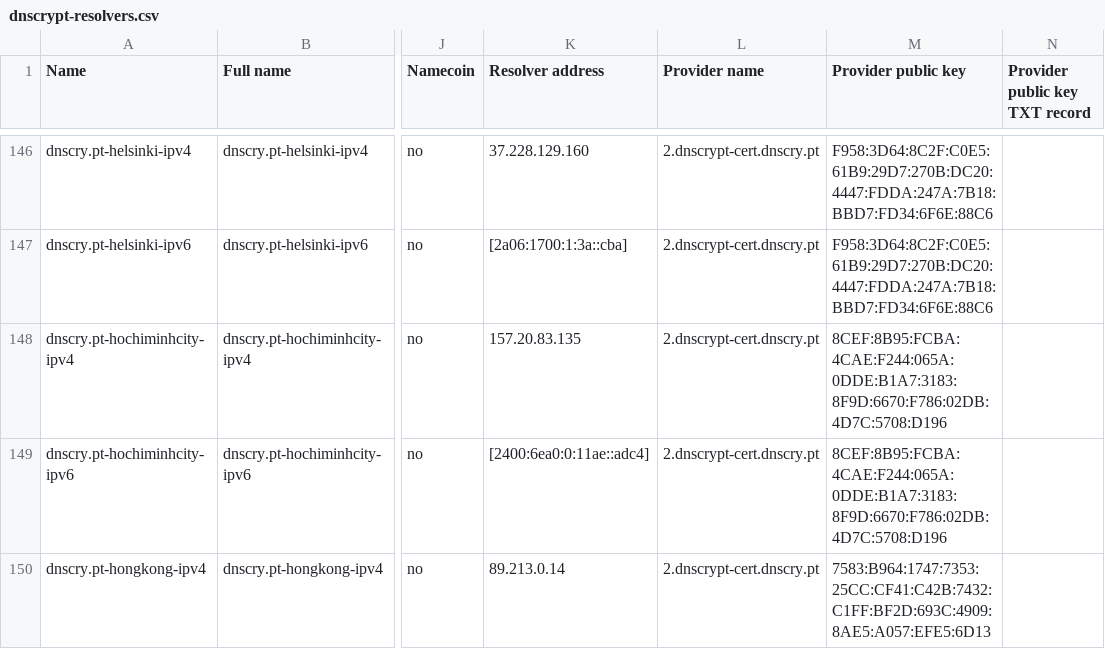
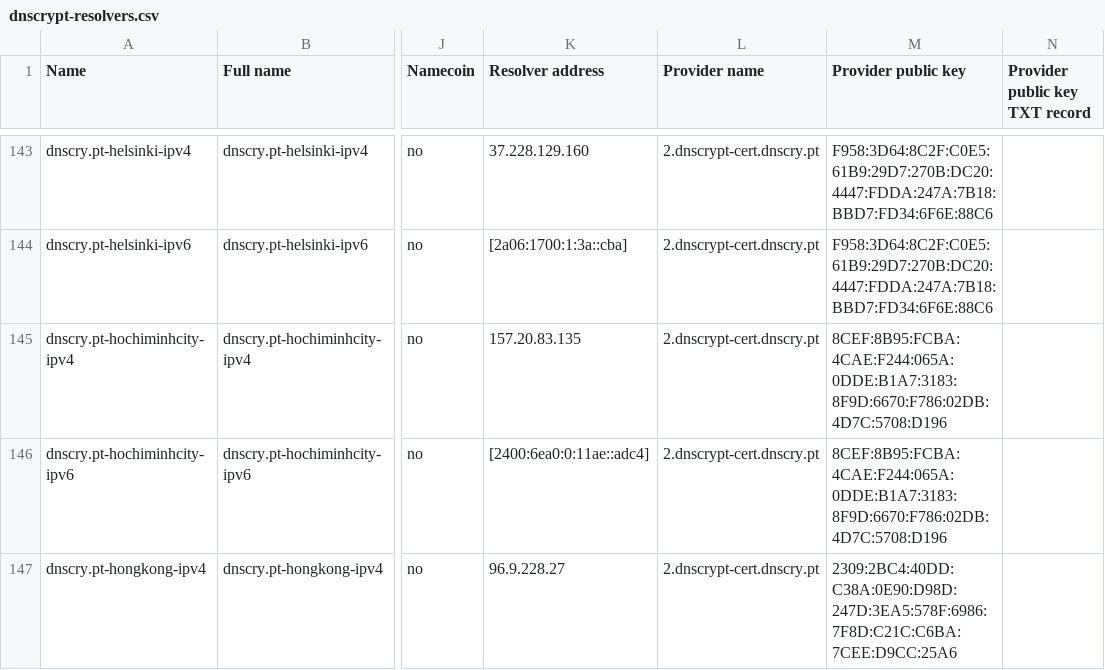
Before and after one commit to DNSCrypt/dnscrypt-resolvers, a CSV file: v1/dnscrypt-resolvers.csv, drawn as a sheet; only a part is shown, gaps mark what is left out; addresses are those after the commit; the diff covers the shown part only; the diff names each change by its address in the sheet, - before the commit and + after, or states it on an @@ line.

```diff
--- a/v1/dnscrypt-resolvers.csv
+++ b/v1/dnscrypt-resolvers.csv
-K147 (Resolver address): 89.213.0.14
+K147 (Resolver address): 96.9.228.27
-M147 (Provider public key): 7583:B964:1747:7353:25CC:CF41:C42B:7432:C1FF:BF2D:693C:4909:8AE5:A057:EFE5:6D13
+M147 (Provider public key): 2309:2BC4:40DD:C38A:0E90:D98D:247D:3EA5:578F:6986:7F8D:C21C:C6BA:7CEE:D9CC:25A6
```
Also changed, not shown: 3 removed rows and 3 edited cells elsewhere in this file, 9 other files.
